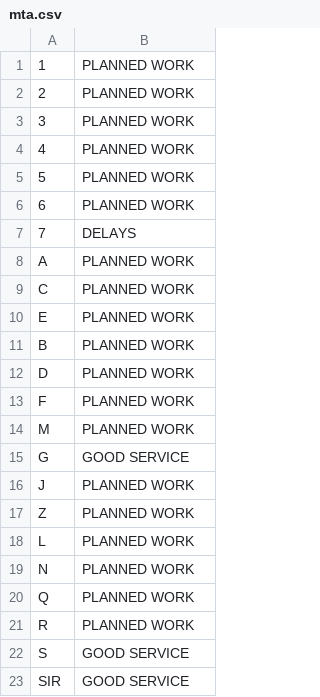
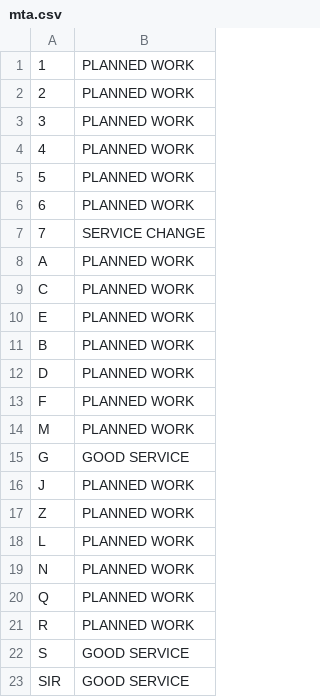
Before and after one commit to erinl1/stuyhacks2018, a CSV file: mta.csv, drawn as a sheet.

```diff
--- a/mta.csv
+++ b/mta.csv
@@ -6,3 +6,3 @@
 6 ,PLANNED WORK
-7 ,DELAYS
+7 ,SERVICE CHANGE
 A ,PLANNED WORK
```
Also changed, not shown: 2 other files.
